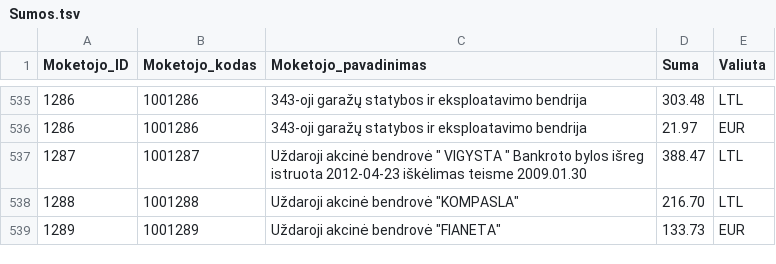
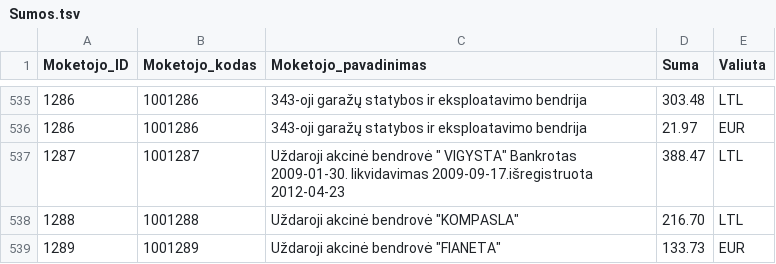
Before and after one commit to vilnius/zemesnuomossutartys, a TSV file: data/Sumos.tsv, drawn as a sheet; only a part is shown, gaps mark what is left out.

Commit message:
update

```diff
--- a/data/Sumos.tsv
+++ b/data/Sumos.tsv
@@ -536,3 +536,3 @@
 1286	1001286	343-oji garažų statybos ir eksploatavimo bendrija	21.97	EUR
-1287	1001287	Uždaroji akcinė bendrovė " VIGYSTA    " Bankroto bylos          išreg   istruota 2012-04-23   iškėlimas teisme 2009.01.30	388.47	LTL
+1287	1001287	Uždaroji akcinė bendrovė " VIGYSTA" Bankrotas 2009-01-30. likvidavimas 2009-09-17.išregistruota 2012-04-23	388.47	LTL
 1288	1001288	Uždaroji akcinė bendrovė "KOMPASLA"	216.70	LTL
```
